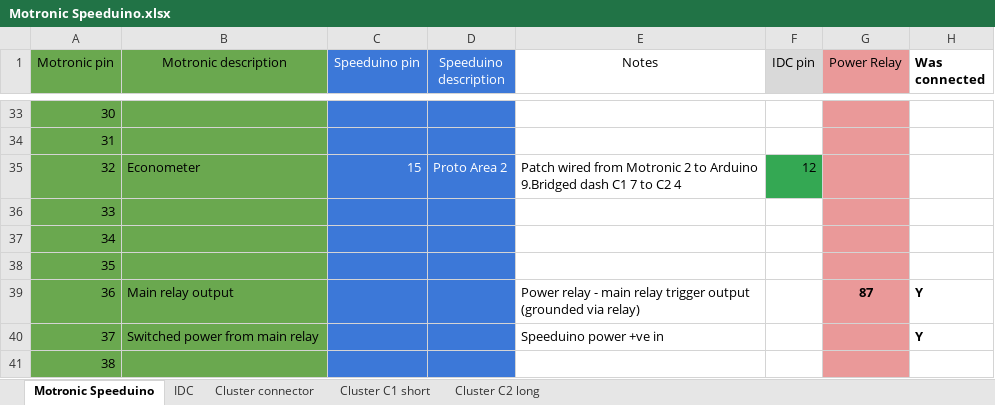
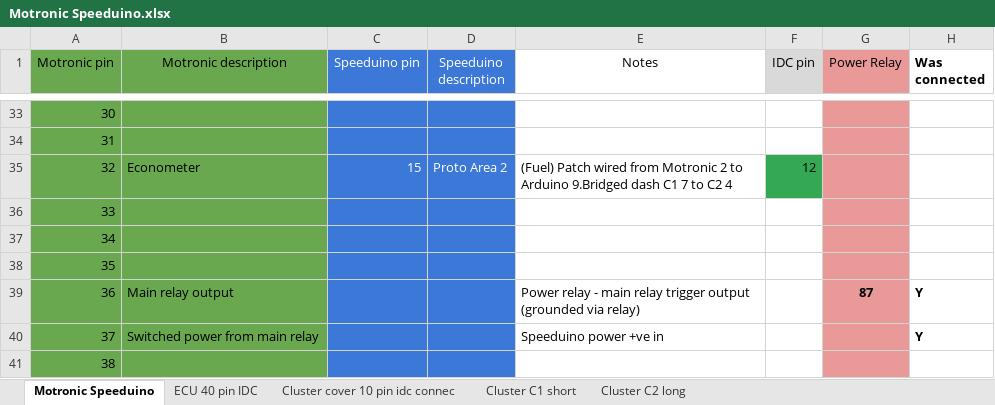
Before and after one commit to milescook/bmwe30-speeduino, an Excel workbook: Motronic Speeduino.xlsx, sheet Motronic Speeduino, drawn as a sheet; only a part is shown, gaps mark what is left out; values as stored, in another font and other column widths than the file's, no borders; charts and pictures not drawn; the diff names each change by its address in the sheet, - before the commit and + after, or states it on an @@ line.

```diff
--- a/Motronic Speeduino.xlsx (sheet Motronic Speeduino)
+++ b/Motronic Speeduino.xlsx (sheet Motronic Speeduino)
-sheet tab: IDC
+sheet tab: ECU 40 pin IDC
-sheet tab: Cluster connector
+sheet tab: Cluster cover 10 pin idc connec
-E35 (Notes): Patch wired…
+E35 (Notes): (Fuel) Patch wired…
```
Also changed, not shown: sheet Cluster cover 10 pin idc connec, sheet Cluster C1 short, sheet Cluster C2 long, 6 other files.
